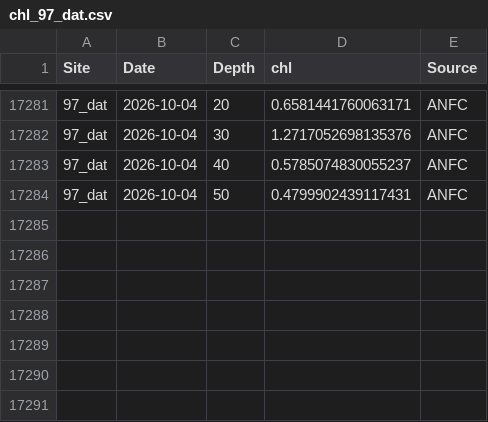
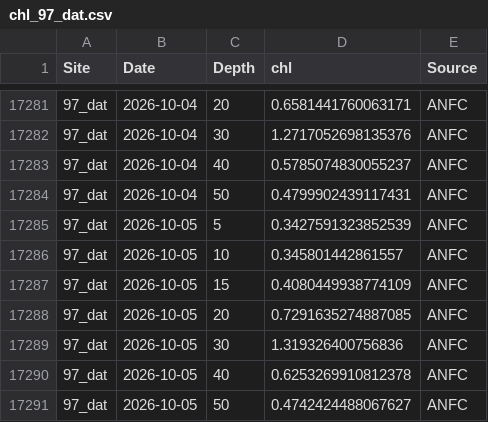
Before and after one commit to sharkbot952/temp_test5, a CSV file: data/cmem/chl/chl_97_dat.csv, drawn as a sheet; only a part is shown, gaps mark what is left out; the diff names each change by its address in the sheet, - before the commit and + after, or states it on an @@ line.

```diff
--- a/data/cmem/chl/chl_97_dat.csv
+++ b/data/cmem/chl/chl_97_dat.csv
+row 17285: 97_dat | 2026-10-05 | 5 | 0.3427591323852539 | ANFC
+row 17286: 97_dat | 2026-10-05 | 10 | 0.345801442861557 | ANFC
+row 17287: 97_dat | 2026-10-05 | 15 | 0.4080449938774109 | ANFC
+row 17288: 97_dat | 2026-10-05 | 20 | 0.7291635274887085 | ANFC
+row 17289: 97_dat | 2026-10-05 | 30 | 1.319326400756836 | ANFC
+row 17290: 97_dat | 2026-10-05 | 40 | 0.6253269910812378 | ANFC
+row 17291: 97_dat | 2026-10-05 | 50 | 0.4742424488067627 | ANFC
```
Also changed, not shown: data/cmem/chl/chl_98_osh.csv, data/cmem/chl/chl_99_sik.csv, 9 other files.
